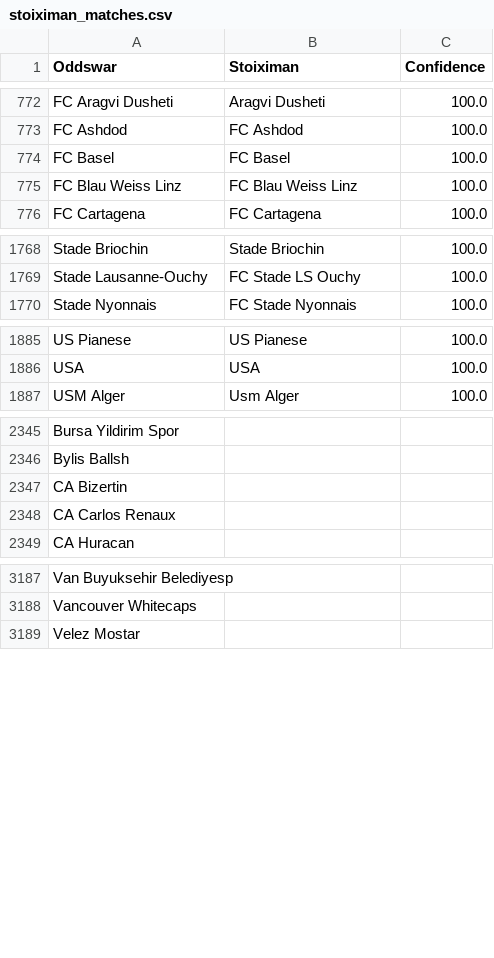
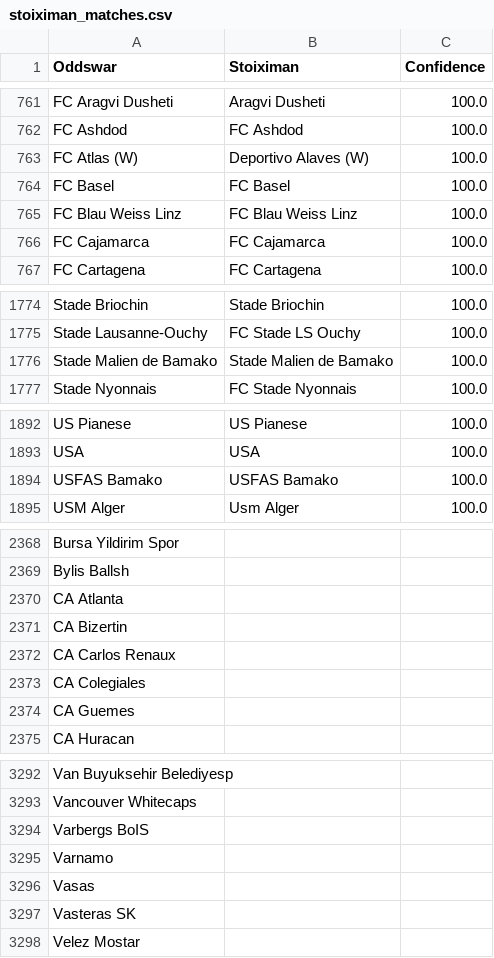
Before and after one commit to battalboy/harbi, a CSV file: stoiximan_matches.csv, drawn as a sheet; only a part is shown, gaps mark what is left out; the diff covers the shown part only.

```diff
--- a/stoiximan_matches.csv
+++ b/stoiximan_matches.csv
@@ -773,4 +762,6 @@ FC Aragvi Dusheti,Aragvi Dusheti,100.0
 FC Ashdod,FC Ashdod,100.0
+FC Atlas (W),Deportivo Alaves (W),100.0
 FC Basel,FC Basel,100.0
 FC Blau Weiss Linz,FC Blau Weiss Linz,100.0
+FC Cajamarca,FC Cajamarca,100.0
 FC Cartagena,FC Cartagena,100.0
@@ -1769,2 +1775,3 @@ Stade Briochin,Stade Briochin,100.0
 Stade Lausanne-Ouchy,FC Stade LS Ouchy,100.0
+Stade Malien de Bamako,Stade Malien de Bamako,100.0
 Stade Nyonnais,FC Stade Nyonnais,100.0
@@ -1886,2 +1893,3 @@ US Pianese,US Pianese,100.0
 USA,USA,100.0
+USFAS Bamako,USFAS Bamako,100.0
 USM Alger,Usm Alger,100.0
@@ -2346,4 +2369,7 @@ Bursa Yildirim Spor,,
 Bylis Ballsh,,
+CA Atlanta,,
 CA Bizertin,,
 CA Carlos Renaux,,
+CA Colegiales,,
+CA Guemes,,
 CA Huracan,,
@@ -3188,2 +3293,6 @@ Van Buyuksehir Belediyesp,,
 Vancouver Whitecaps,,
+Varbergs BoIS,,
+Varnamo,,
+Vasas,,
+Vasteras SK,,
 Velez Mostar,,
```
Also changed, not shown: 106 added rows, 3 removed rows, 25 moved rows and 4 edited cells elsewhere in this file.
